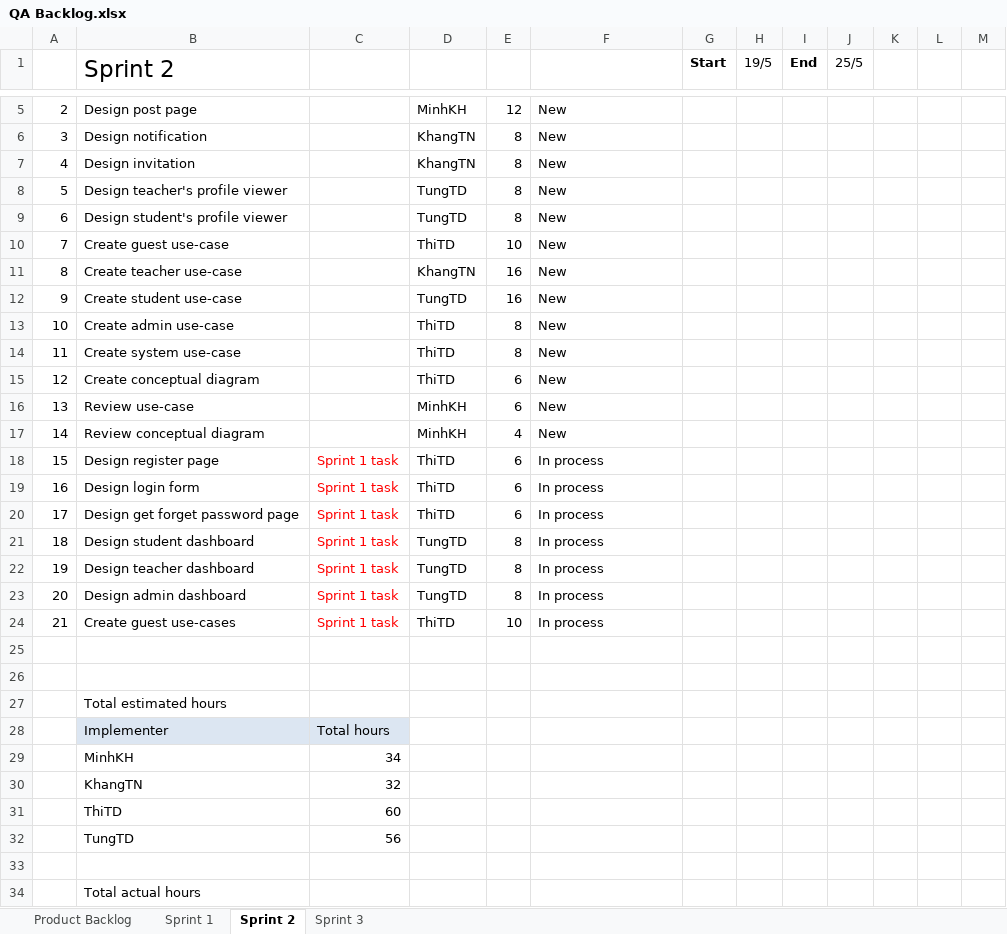
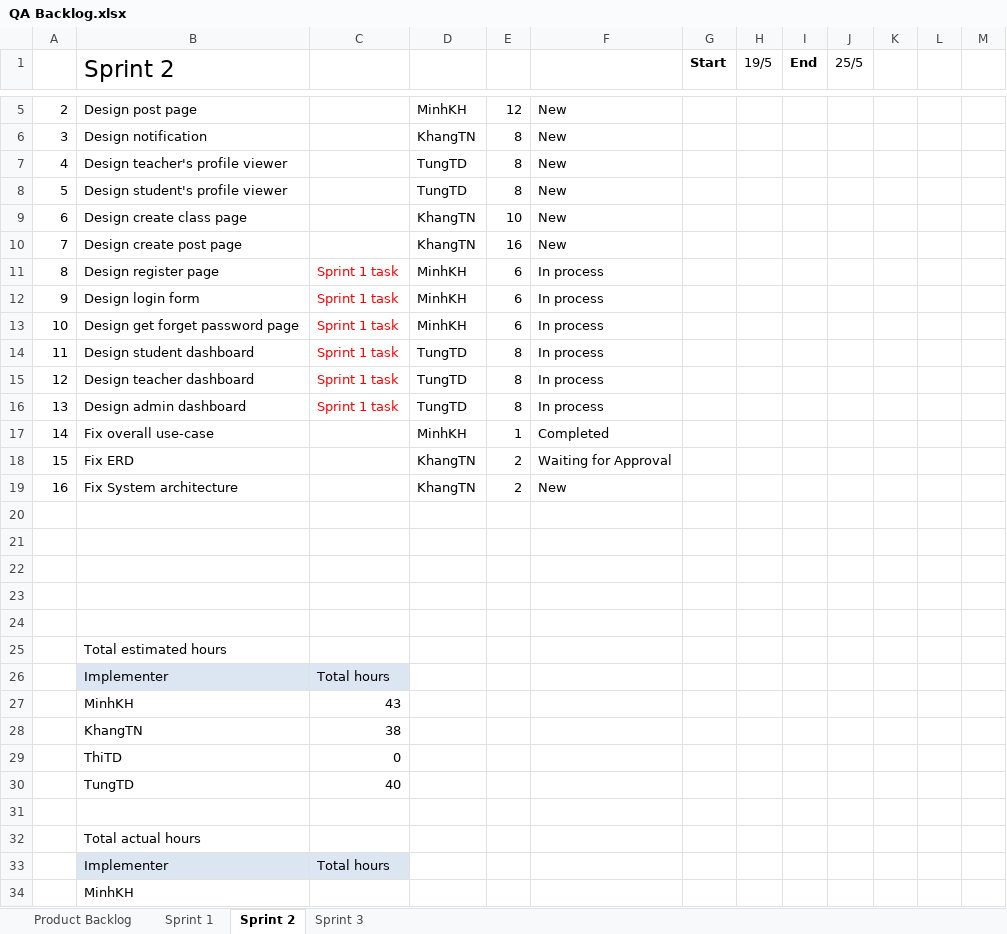
Before and after one commit to CapstoneTeam11/Document, an Excel workbook: QA Backlog.xlsx, sheet Sprint 2, drawn as a sheet; only a part is shown, gaps mark what is left out; the shorter side is filled out with more unchanged rows; values as stored, in another font and other column widths than the file's, no borders; removed rows and columns are numbered as before the commit, all else as after; the diff names each change by its address in the sheet, - before the commit and + after, or states it on an @@ line.

Commit message:
Update backlog task

```diff
--- a/QA Backlog.xlsx (sheet Sprint 2)
+++ b/QA Backlog.xlsx (sheet Sprint 2)
-row 7: 4 | Design invitation |  | KhangTN | 8 | New
@@ column A renumbered between rows 7 and 16 @@
-B9 (Sprint 2): Create guest use-case
+B9 (Sprint 2): Design create class page
-D9: ThiTD
+D9: KhangTN
-B10 (Sprint 2): Create teacher use-case
+B10 (Sprint 2): Design create post page
-row 12: 9 | Create student use-case |  | TungTD | 16 | New
-row 13: 10 | Create admin use-case |  | ThiTD | 8 | New
-row 14: 11 | Create system use-case |  | ThiTD | 8 | New
-row 15: 12 | Create conceptual diagram |  | ThiTD | 6 | New
-row 16: 13 | Review use-case |  | MinhKH | 6 | New
-row 17: 14 | Review conceptual diagram |  | MinhKH | 4 | New
-D11:D13: ThiTD
+D11:D13: MinhKH
+row 17: 14 | Fix overall use-case |  | MinhKH | 1 | Completed
+row 18: 15 | Fix ERD |  | KhangTN | 2 | Waiting for Approval
+row 19: 16 | Fix System architecture |  | KhangTN | 2 | New
-row 20: 21 | Create guest use-cases | Sprint 1 task | ThiTD | 10 | In process
+row 20: (empty)
+row 21: (empty)
+row 22: (empty)
-C27: 34
+C27: 43
-C28: 32
+C28: 38
-C29: 60
+C29: 0
-C30: 56
+C30: 40
```
Also changed, not shown: charts or pictures.
